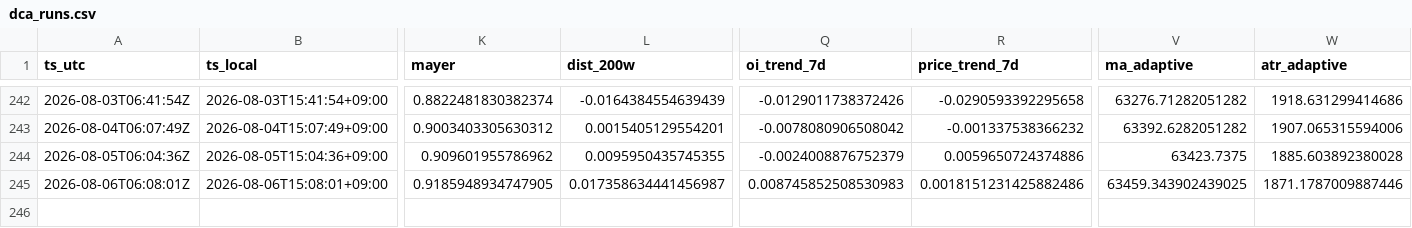
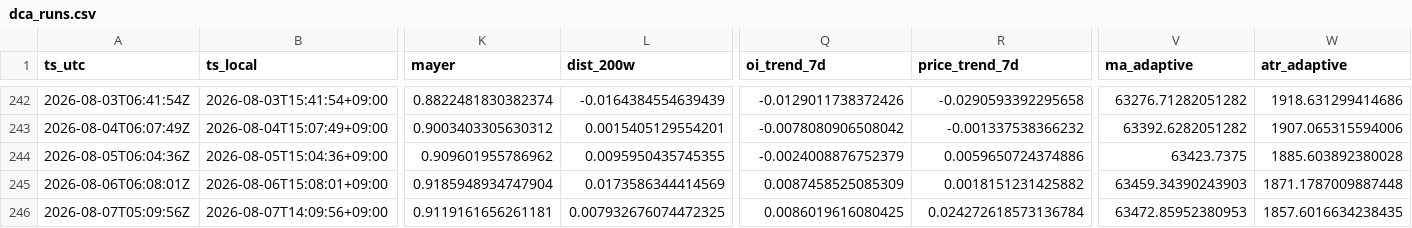
Before and after one commit to sunsiyuan/btc-dca-bot, a CSV file: logs/dca_runs.csv, drawn as a sheet; only a part is shown, gaps mark what is left out; rows hold the shown columns only; the diff names each change by its address in the sheet, - before the commit and + after, or states it on an @@ line.

Commit message:
chore: update daily DCA log

```diff
--- a/logs/dca_runs.csv
+++ b/logs/dca_runs.csv
-K245 (mayer): 0.9185948934747905
+K245 (mayer): 0.9185948934747904
-L245 (dist_200w): 0.017358634441456987
+L245 (dist_200w): 0.0173586344414569
-Q245 (oi_trend_7d): 0.008745852508530983
+Q245 (oi_trend_7d): 0.0087458525085309
-R245 (price_trend_7d): 0.0018151231425882486
+R245 (price_trend_7d): 0.0018151231425882
-V245 (ma_adaptive): 63459.343902439025
+V245 (ma_adaptive): 63459.34390243903
-W245 (atr_adaptive): 1871.1787009887446
+W245 (atr_adaptive): 1871.1787009887448
+row 246: 2026-08-07T05:09:56Z | 2026-08-07T14:09:56+09:00 | 0.9119161656261181 | 0.007932676074472325 | 0.0086019616080425 | 0.024272618573136784 | 63472.85952380953 | 1857.6016634238435
```
